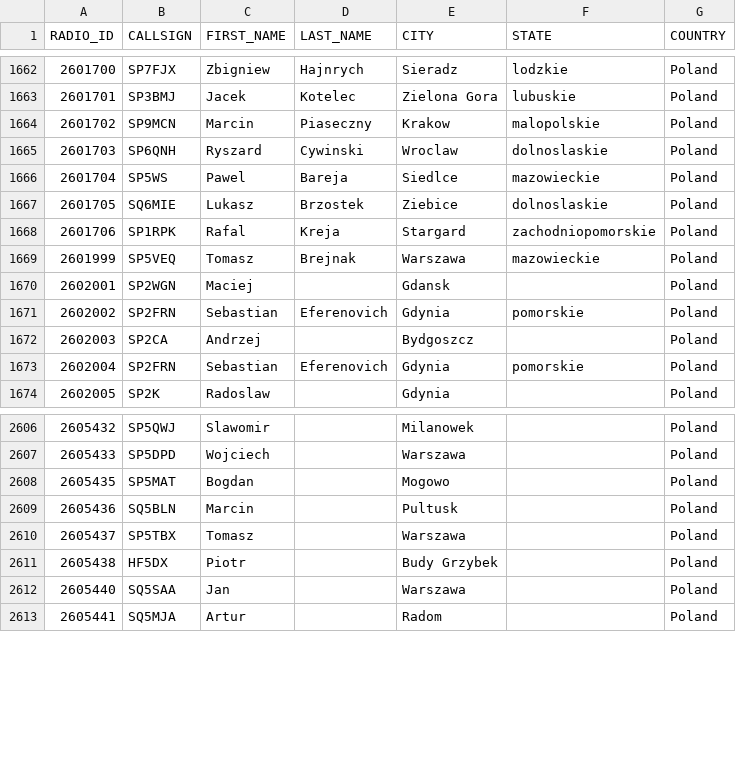
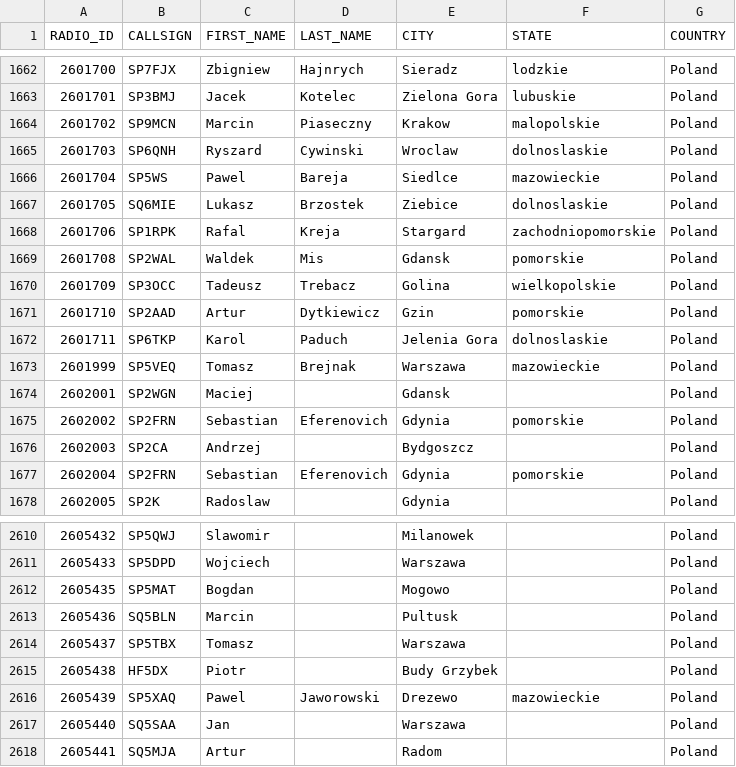
Before and after one commit to walczakkamil/dmr_users, a CSV file: user_PL_wo_diacritics.csv, drawn as a sheet; only a part is shown, gaps mark what is left out; the diff names each change by its address in the sheet, - before the commit and + after, or states it on an @@ line.

Commit message:
Updated: 2023-04-05-01-00

```diff
--- a/user_PL_wo_diacritics.csv
+++ b/user_PL_wo_diacritics.csv
+row 1669: 2601708 | SP2WAL | Waldek | Mis | Gdansk | pomorskie | Poland
+row 1670: 2601709 | SP3OCC | Tadeusz | Trebacz | Golina | wielkopolskie | Poland
+row 1671: 2601710 | SP2AAD | Artur | Dytkiewicz | Gzin | pomorskie | Poland
+row 1672: 2601711 | SP6TKP | Karol | Paduch | Jelenia Gora | dolnoslaskie | Poland
+row 2616: 2605439 | SP5XAQ | Pawel | Jaworowski | Drezewo | mazowieckie | Poland
```
